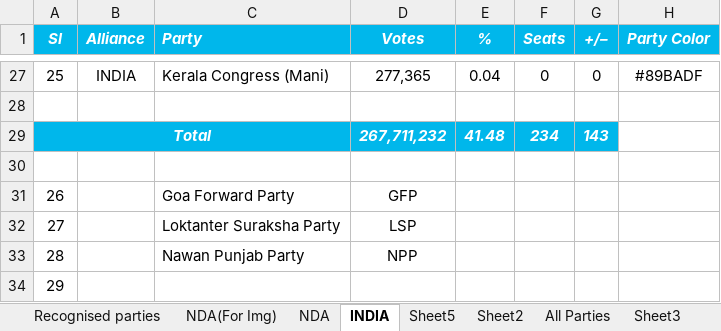
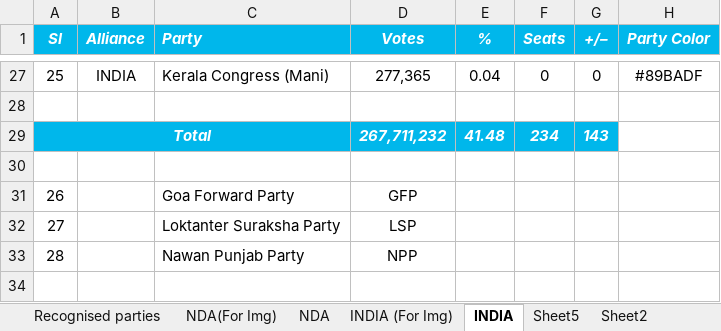
Before and after one commit to shashikanthmbhat/Election_Result_Analysis, an Excel workbook: Data/Final/Political Parties.xlsx, sheet INDIA, drawn as a sheet; only a part is shown, gaps mark what is left out; values as stored, in another font and other column widths than the file's, no borders; the diff names each change by its address in the sheet, - before the commit and + after, or states it on an @@ line.

```diff
--- a/Data/Final/Political Parties.xlsx (sheet INDIA)
+++ b/Data/Final/Political Parties.xlsx (sheet INDIA)
+sheet tab: INDIA (For Img)
-row 34: 29
```
Also changed, not shown: sheet NDA(For Img).
